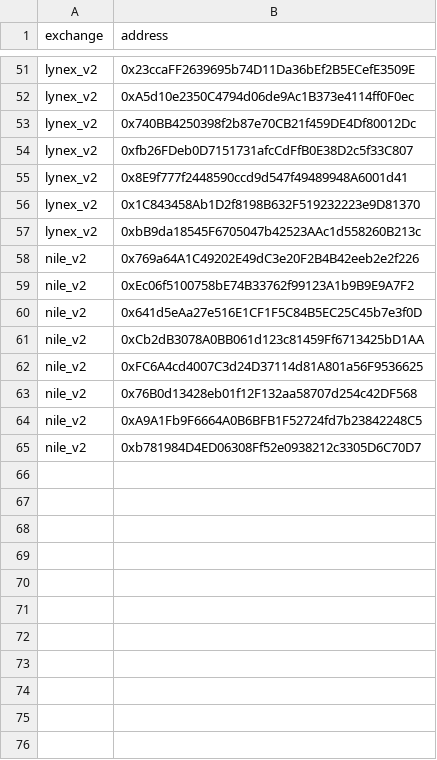
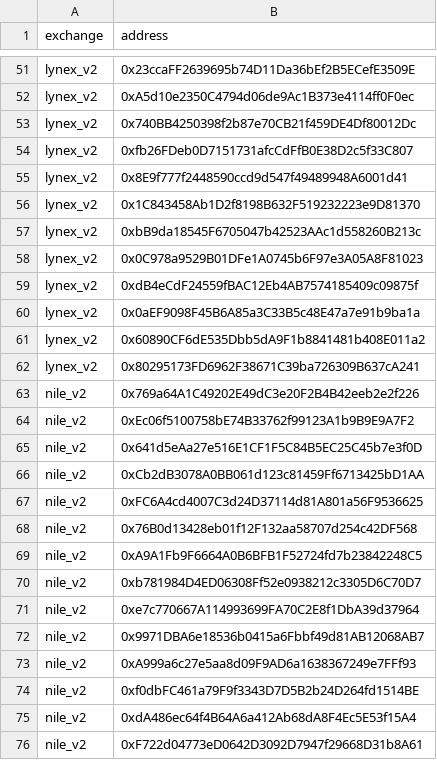
Before and after one commit to bancorprotocol/fastlane-bot, a CSV file: fastlane_bot/data/blockchain_data/linea/solidly_v2_event_mappings.csv, drawn as a sheet; only a part is shown, gaps mark what is left out; the diff names each change by its address in the sheet, - before the commit and + after, or states it on an @@ line.

```diff
--- a/fastlane_bot/data/blockchain_data/linea/solidly_v2_event_mappings.csv
+++ b/fastlane_bot/data/blockchain_data/linea/solidly_v2_event_mappings.csv
+row 58: lynex_v2 | 0x0C978a9529B01DFe1A0745b6F97e3A05A8F81023
+row 59: lynex_v2 | 0xdB4eCdF24559fBAC12Eb4AB7574185409c09875f
+row 60: lynex_v2 | 0x0aEF9098F45B6A85a3C33B5c48E47a7e91b9ba1a
+row 61: lynex_v2 | 0x60890CF6dE535Dbb5dA9F1b8841481b408E011a2
+row 62: lynex_v2 | 0x80295173FD6962F38671C39ba726309B637cA241
+row 71: nile_v2 | 0xe7c770667A114993699FA70C2E8f1DbA39d37964
+row 72: nile_v2 | 0x9971DBA6e18536b0415a6Fbbf49d81AB12068AB7
+row 73: nile_v2 | 0xA999a6c27e5aa8d09F9AD6a1638367249e7FFf93
+row 74: nile_v2 | 0xf0dbFC461a79F9f3343D7D5B2b24D264fd1514BE
+row 75: nile_v2 | 0xdA486ec64f4B64A6a412Ab68dA8F4Ec5E53f15A4
+row 76: nile_v2 | 0xF722d04773eD0642D3092D7947f29668D31b8A61
```
Also changed, not shown: fastlane_bot/data/blockchain_data/linea/tokens.csv, fastlane_bot/data/blockchain_data/linea/uniswap_v3_event_mappings.csv, 8 other files.
